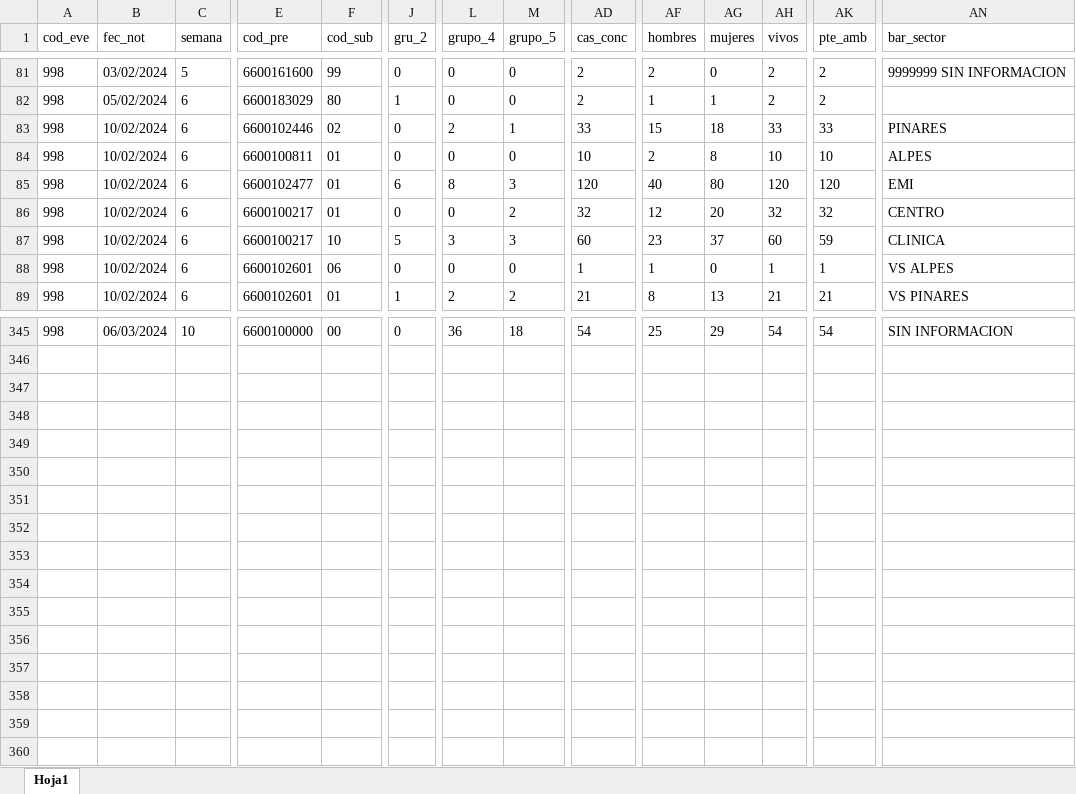
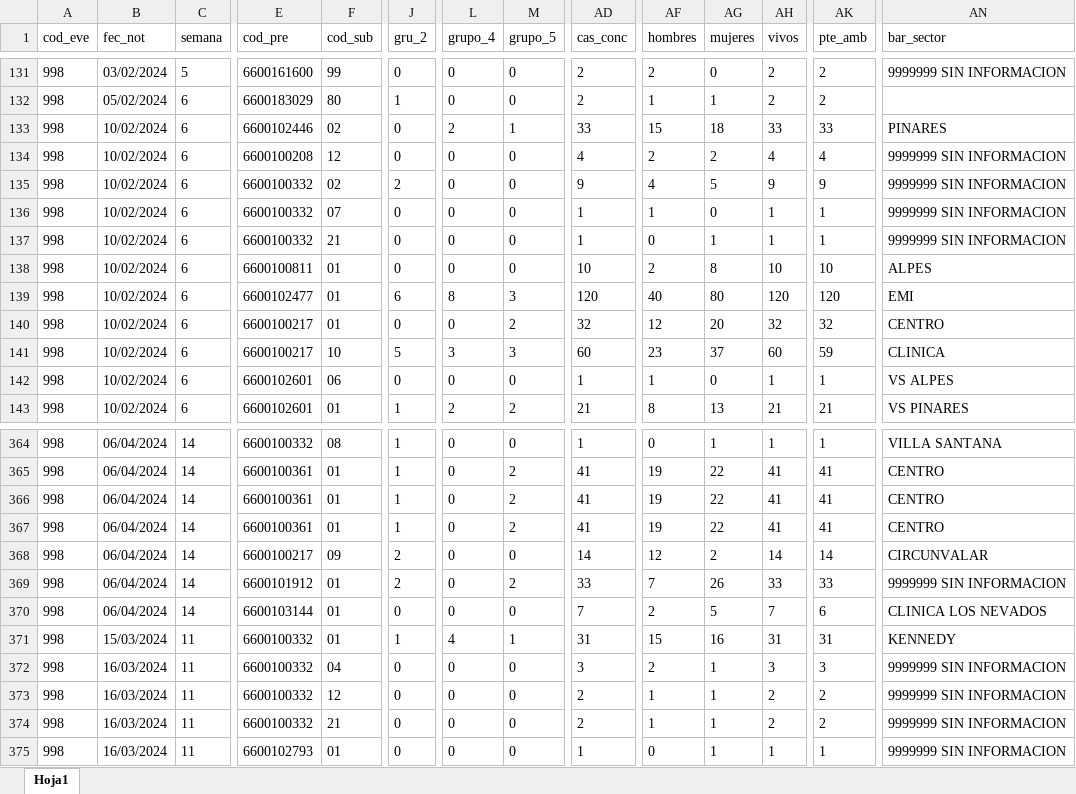
Before and after one commit to sivigilaper/Boletin_epi, an Excel workbook: Boletin_ Epi_Pereira/Datos/2024_998.xlsx, sheet Hoja1, drawn as a sheet; only a part is shown, gaps mark what is left out; values as stored, in another font and other column widths than the file's, no borders; addresses are those after the commit; rows hold the shown columns only; the diff covers the shown part only; the diff names each change by its address in the sheet, - before the commit and + after, or states it on an @@ line.

```diff
--- a/Boletin_ Epi_Pereira/Datos/2024_998.xlsx (sheet Hoja1)
+++ b/Boletin_ Epi_Pereira/Datos/2024_998.xlsx (sheet Hoja1)
@@ row 90 moved to row 134: 998 @@
@@ row 91 moved to row 135: 998 @@
@@ row 92 moved to row 136: 998 @@
@@ row 93 moved to row 137: 998 @@
-B364 (fec_not): 06/03/2024
+B364 (fec_not): 06/04/2024
-C364 (semana): 10
+C364 (semana): 14
-E364 (cod_pre): 6600100000
+E364 (cod_pre): 6600100332
-F364 (cod_sub): 00
+F364 (cod_sub): 08
-J364 (gru_2): 0
+J364 (gru_2): 1
-L364 (grupo_4): 36
+L364 (grupo_4): 0
-M364 (grupo_5): 18
+M364 (grupo_5): 0
-AD364 (cas_conc): 54
+AD364 (cas_conc): 1
-AF364 (hombres): 25
+AF364 (hombres): 0
-AG364 (mujeres): 29
+AG364 (mujeres): 1
-AH364 (vivos): 54
+AH364 (vivos): 1
-AK364 (pte_amb): 54
+AK364 (pte_amb): 1
-AN364 (bar_sector): SIN INFORMACION
+AN364 (bar_sector): VILLA SANTANA
+row 365: 998 | 06/04/2024 | 14 | 6600100361 | 01 | 1 | 0 | 2 | 41 | 19 | 22 | 41 | 41 | CENTRO
+row 366: 998 | 06/04/2024 | 14 | 6600100361 | 01 | 1 | 0 | 2 | 41 | 19 | 22 | 41 | 41 | CENTRO
+row 367: 998 | 06/04/2024 | 14 | 6600100361 | 01 | 1 | 0 | 2 | 41 | 19 | 22 | 41 | 41 | CENTRO
+row 368: 998 | 06/04/2024 | 14 | 6600100217 | 09 | 2 | 0 | 0 | 14 | 12 | 2 | 14 | 14 | CIRCUNVALAR
+row 369: 998 | 06/04/2024 | 14 | 6600101912 | 01 | 2 | 0 | 2 | 33 | 7 | 26 | 33 | 33 | 9999999 SIN INFORMACION
+row 370: 998 | 06/04/2024 | 14 | 6600103144 | 01 | 0 | 0 | 0 | 7 | 2 | 5 | 7 | 6 | CLINICA LOS NEVADOS
@@ row 314 moved to row 371: 998 @@
@@ row 315 moved to row 372: 998 @@
@@ row 316 moved to row 373: 998 @@
@@ row 317 moved to row 374: 998 @@
@@ row 318 moved to row 375: 998 @@
```
Also changed, not shown: 24 added rows, 208 moved rows and 24 edited cells elsewhere in this sheet, Boletin_ Epi_Pereira/Datos/2024_831_Reporte.xlsx, Boletin_ Epi_Pereira/Datos/2024_995.xlsx.
